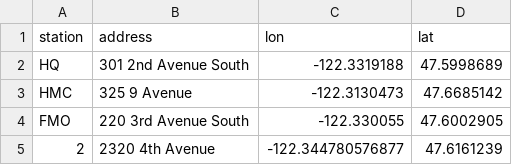
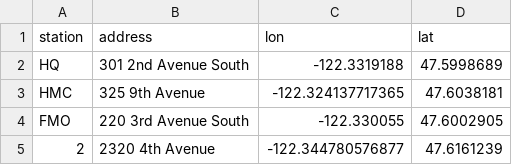
Before and after one commit to tsibley/seattle-fire, a CSV file: data/stations-geocoded.csv, drawn as a sheet; only a part is shown.

```diff
--- a/data/stations-geocoded.csv
+++ b/data/stations-geocoded.csv
@@ -2,3 +2,3 @@ station,address,lon,lat
 HQ,301 2nd Avenue South,-122.3319188,47.5998689
-HMC,325 9 Avenue,-122.3130473,47.6685142
+HMC,325 9th Avenue,-122.324137717365,47.6038181
 FMO,220 3rd Avenue South,-122.330055,47.6002905
```
Also changed, not shown: data/apparatus-stations-geocoded.csv, data/stations.csv.
